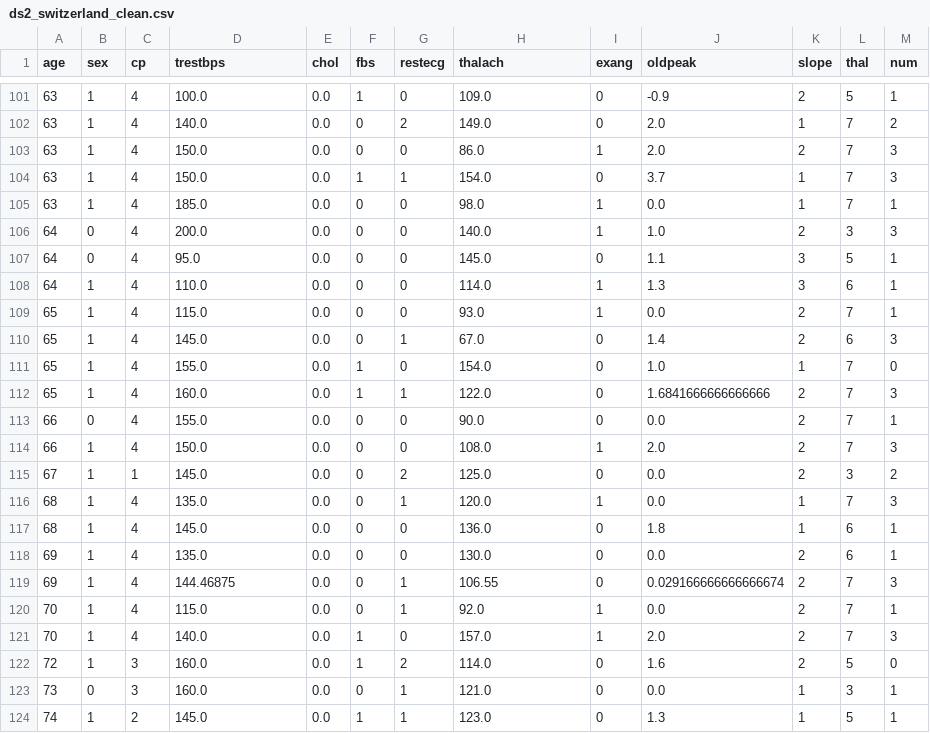
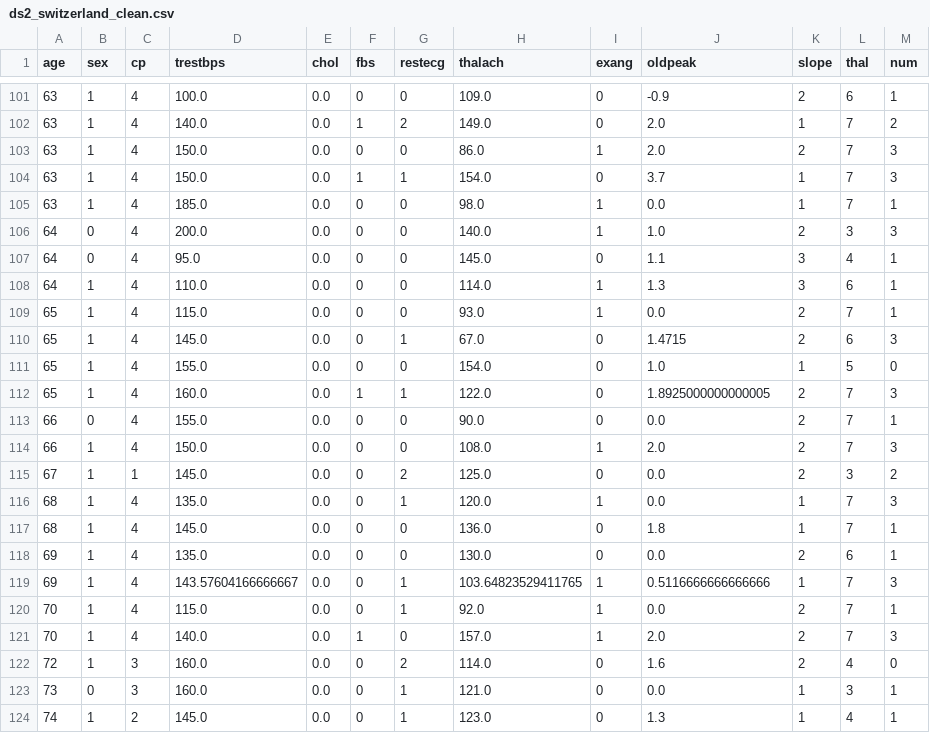
Before and after one commit to ChrisYangS/INFO411_Assgniment2, a CSV file: cleaned_data/ds2_switzerland_clean.csv, drawn as a sheet; only a part is shown, gaps mark what is left out; the diff covers the shown part only.

```diff
--- a/cleaned_data/ds2_switzerland_clean.csv
+++ b/cleaned_data/ds2_switzerland_clean.csv
@@ -101,3 +101,3 @@ age,sex,cp,trestbps,chol,fbs,restecg,thalach,exang,oldpeak,slope,thal,num
-63,1,4,100.0,0.0,1,0,109.0,0,-0.9,2,5,1
-63,1,4,140.0,0.0,0,2,149.0,0,2.0,1,7,2
+63,1,4,100.0,0.0,0,0,109.0,0,-0.9,2,6,1
+63,1,4,140.0,0.0,1,2,149.0,0,2.0,1,7,2
 63,1,4,150.0,0.0,0,0,86.0,1,2.0,2,7,3
@@ -106,8 +106,8 @@ age,sex,cp,trestbps,chol,fbs,restecg,thalach,exang,oldpeak,slope,thal,num
 64,0,4,200.0,0.0,0,0,140.0,1,1.0,2,3,3
-64,0,4,95.0,0.0,0,0,145.0,0,1.1,3,5,1
+64,0,4,95.0,0.0,0,0,145.0,0,1.1,3,4,1
 64,1,4,110.0,0.0,0,0,114.0,1,1.3,3,6,1
 65,1,4,115.0,0.0,0,0,93.0,1,0.0,2,7,1
-65,1,4,145.0,0.0,0,1,67.0,0,1.4,2,6,3
-65,1,4,155.0,0.0,1,0,154.0,0,1.0,1,7,0
-65,1,4,160.0,0.0,1,1,122.0,0,1.6841666666666666,2,7,3
+65,1,4,145.0,0.0,0,1,67.0,0,1.4715,2,6,3
+65,1,4,155.0,0.0,0,0,154.0,0,1.0,1,5,0
+65,1,4,160.0,0.0,1,1,122.0,0,1.8925000000000005,2,7,3
 66,0,4,155.0,0.0,0,0,90.0,0,0.0,2,7,1
@@ -116,9 +116,9 @@ age,sex,cp,trestbps,chol,fbs,restecg,thalach,exang,oldpeak,slope,thal,num
 68,1,4,135.0,0.0,0,1,120.0,1,0.0,1,7,3
-68,1,4,145.0,0.0,0,0,136.0,0,1.8,1,6,1
+68,1,4,145.0,0.0,0,0,136.0,0,1.8,1,7,1
 69,1,4,135.0,0.0,0,0,130.0,0,0.0,2,6,1
-69,1,4,144.46875,0.0,0,1,106.55,0,0.029166666666666674,2,7,3
+69,1,4,143.57604166666667,0.0,0,1,103.64823529411765,1,0.5116666666666666,1,7,3
 70,1,4,115.0,0.0,0,1,92.0,1,0.0,2,7,1
 70,1,4,140.0,0.0,1,0,157.0,1,2.0,2,7,3
-72,1,3,160.0,0.0,1,2,114.0,0,1.6,2,5,0
+72,1,3,160.0,0.0,0,2,114.0,0,1.6,2,4,0
 73,0,3,160.0,0.0,0,1,121.0,0,0.0,1,3,1
-74,1,2,145.0,0.0,1,1,123.0,0,1.3,1,5,1
+74,1,2,145.0,0.0,0,1,123.0,0,1.3,1,4,1
```
Also changed, not shown: 38 edited cells elsewhere in this file, cleaned_data/ds2_hungarian_clean.csv, cleaned_data/ds2_va_clean.csv, 4 other files.
